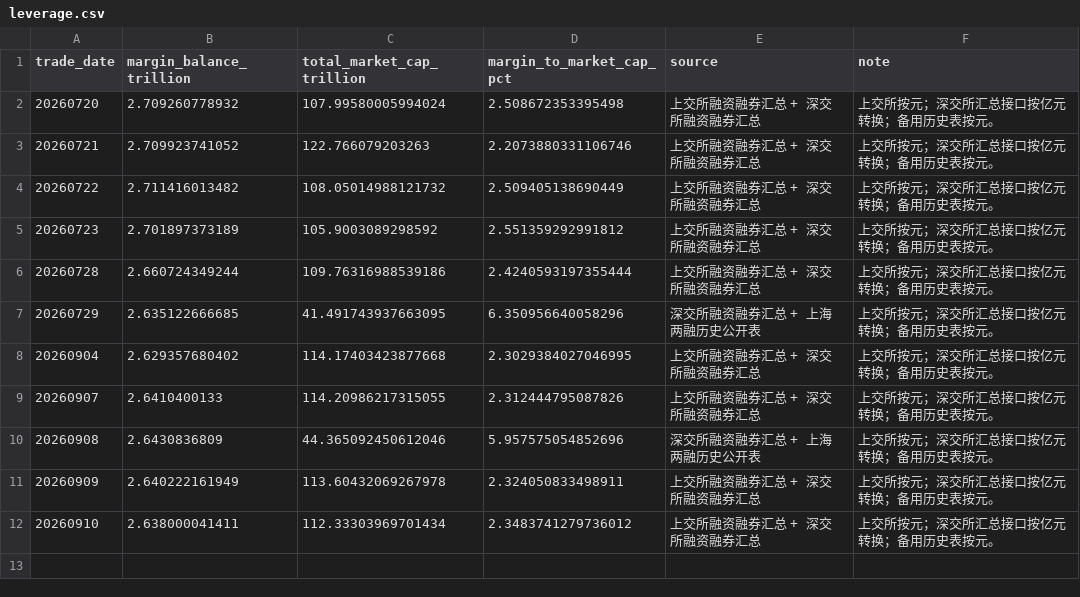
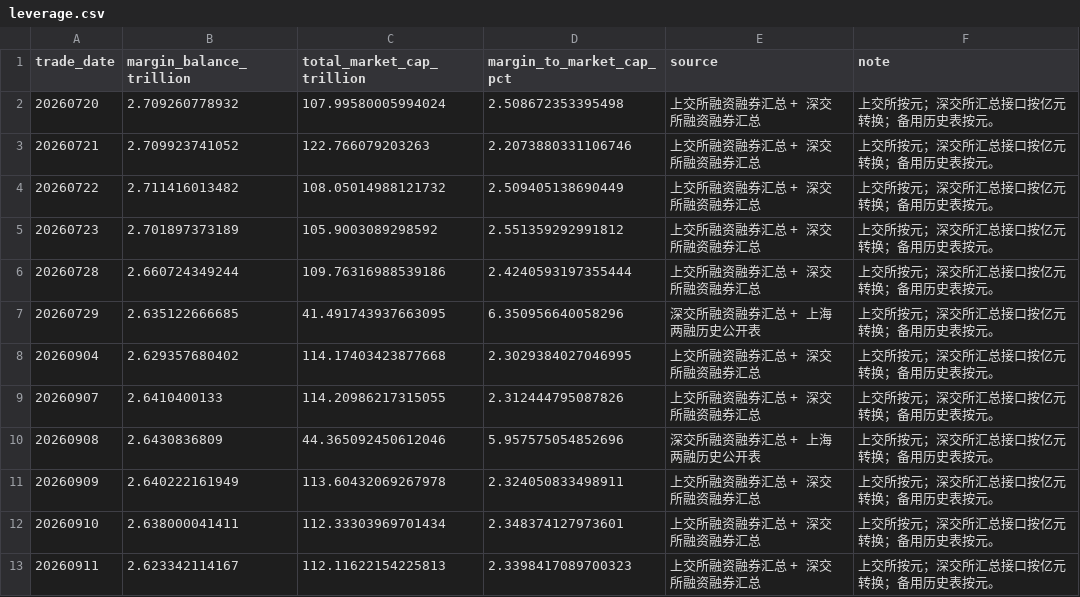
Before and after one commit to littlepeachh/macroscope-dashboard-v6, a CSV file: data/leverage.csv, drawn as a sheet.

```diff
--- a/data/leverage.csv
+++ b/data/leverage.csv
@@ -11,2 +11,3 @@
 20260909,2.640222161949,113.60432069267978,2.324050833498911,上交所融资融券汇总 + 深交所融资融券汇总,上交所按元；深交所汇总接口按亿元转换；备用历史表按元。
-20260910,2.638000041411,112.33303969701434,2.3483741279736012,上交所融资融券汇总 + 深交所融资融券汇总,上交所按元；深交所汇总接口按亿元转换；备用历史表按元。
+20260910,2.638000041411,112.33303969701434,2.348374127973601,上交所融资融券汇总 + 深交所融资融券汇总,上交所按元；深交所汇总接口按亿元转换；备用历史表按元。
+20260911,2.623342114167,112.11622154225813,2.3398417089700323,上交所融资融券汇总 + 深交所融资融券汇总,上交所按元；深交所汇总接口按亿元转换；备用历史表按元。
```
Also changed, not shown: data/breadth.csv, data/crowding.csv, 6 other files.
